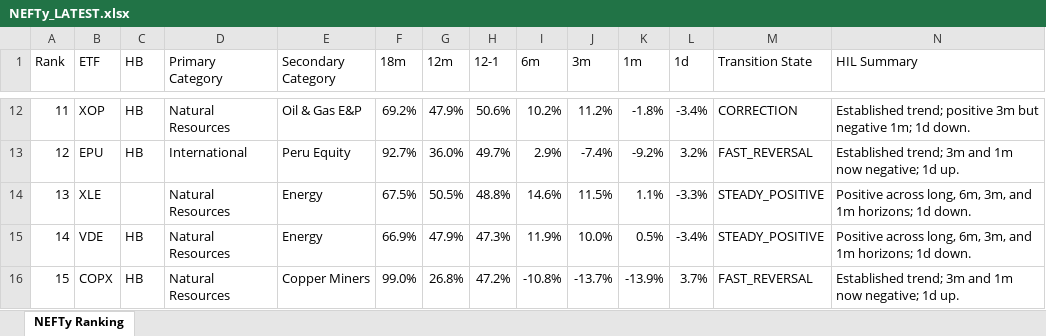
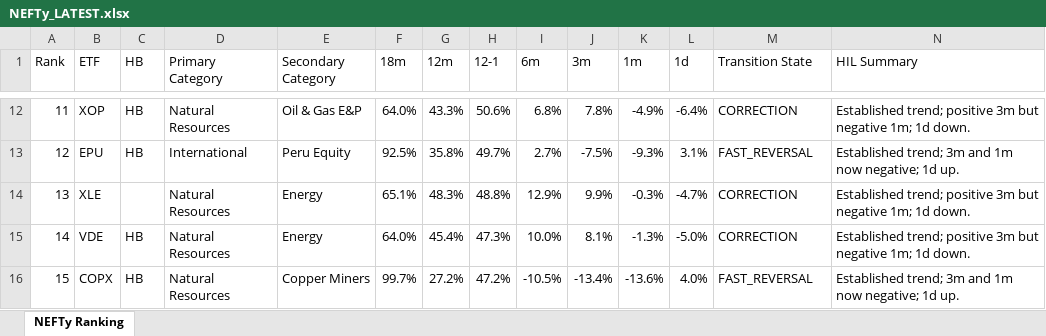
Before and after one commit to DarkMoonv1/NEFTy, an Excel workbook: NEFTy_LATEST.xlsx, sheet NEFTy Ranking, drawn as a sheet; only a part is shown, gaps mark what is left out; values as stored, in another font and other column widths than the file's, no cell formats; the diff covers the shown part only; the diff names each change by its address in the sheet, - before the commit and + after, or states it on an @@ line.

Commit message:
Update NEFTy_LATEST.xlsx

```diff
--- a/NEFTy_LATEST.xlsx (sheet NEFTy Ranking)
+++ b/NEFTy_LATEST.xlsx (sheet NEFTy Ranking)
-F12 (18m): 69.2%
+F12 (18m): 64.0%
-G12 (12m): 47.9%
+G12 (12m): 43.3%
-I12 (6m): 10.2%
+I12 (6m): 6.8%
-J12 (3m): 11.2%
+J12 (3m): 7.8%
-K12 (1m): -1.8%
+K12 (1m): -4.9%
-L12 (1d): -3.4%
+L12 (1d): -6.4%
-F13 (18m): 92.7%
+F13 (18m): 92.5%
-G13 (12m): 36.0%
+G13 (12m): 35.8%
-I13 (6m): 2.9%
+I13 (6m): 2.7%
-J13 (3m): -7.4%
+J13 (3m): -7.5%
-K13 (1m): -9.2%
+K13 (1m): -9.3%
-L13 (1d): 3.2%
+L13 (1d): 3.1%
-F14 (18m): 67.5%
+F14 (18m): 65.1%
-G14 (12m): 50.5%
+G14 (12m): 48.3%
-I14 (6m): 14.6%
+I14 (6m): 12.9%
-J14 (3m): 11.5%
+J14 (3m): 9.9%
-K14 (1m): 1.1%
+K14 (1m): -0.3%
-L14 (1d): -3.3%
+L14 (1d): -4.7%
-M14:M15 (Transition State): STEADY_POSITIVE
+M14:M15 (Transition State): CORRECTION
-N14:N15 (HIL Summary): Positive across long, 6m, 3m, and 1m horizons; 1d down.
+N14:N15 (HIL Summary): Established trend; positive 3m but negative 1m; 1d down.
-F15 (18m): 66.9%
+F15 (18m): 64.0%
-G15 (12m): 47.9%
+G15 (12m): 45.4%
-I15 (6m): 11.9%
+I15 (6m): 10.0%
-J15 (3m): 10.0%
+J15 (3m): 8.1%
-K15 (1m): 0.5%
+K15 (1m): -1.3%
-L15 (1d): -3.4%
+L15 (1d): -5.0%
-F16 (18m): 99.0%
+F16 (18m): 99.7%
-G16 (12m): 26.8%
+G16 (12m): 27.2%
-I16 (6m): -10.8%
+I16 (6m): -10.5%
-J16 (3m): -13.7%
+J16 (3m): -13.4%
-K16 (1m): -13.9%
+K16 (1m): -13.6%
-L16 (1d): 3.7%
+L16 (1d): 4.0%
```
Also changed, not shown: 576 edited cells elsewhere in this sheet, cell formats.
